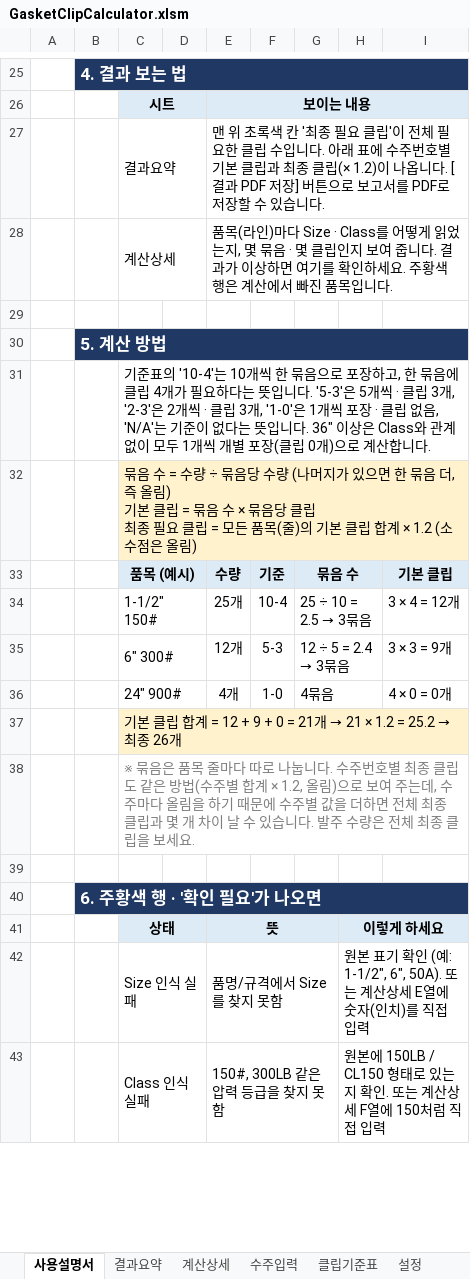
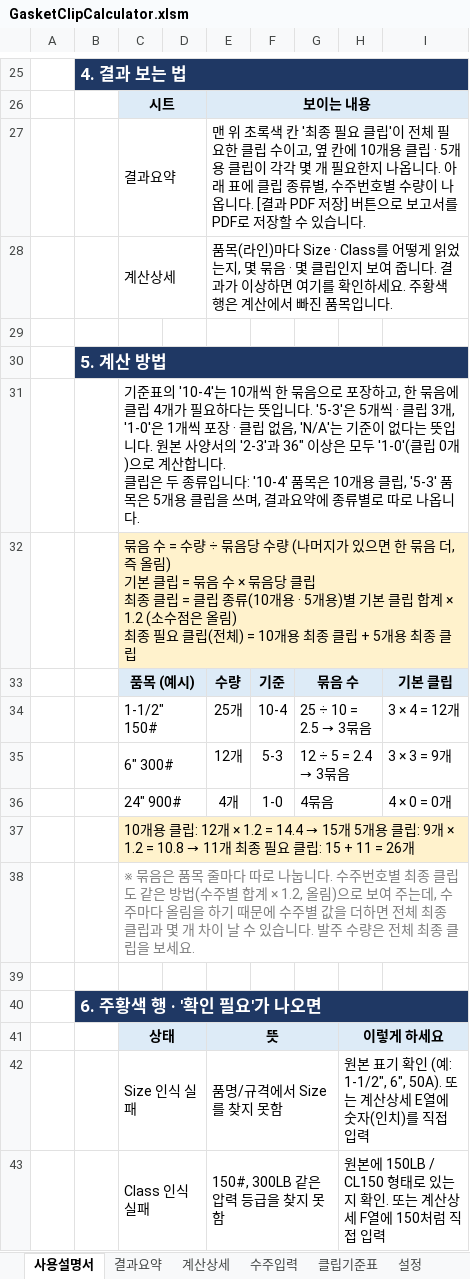
Before and after one commit to nick50511fxcs-ui/claude-skill-collection, an Excel workbook: excel/gasket-clip-calculator/GasketClipCalculator.xlsm, sheet 사용설명서, drawn as a sheet; only a part is shown, gaps mark what is left out; values as stored, in another font and other column widths than the file's, no borders; ↵ is a line break in a cell; the diff names each change by its address in the sheet, - before the commit and + after, or states it on an @@ line.

```diff
--- a/excel/gasket-clip-calculator/GasketClipCalculator.xlsm (sheet 사용설명서)
+++ b/excel/gasket-clip-calculator/GasketClipCalculator.xlsm (sheet 사용설명서)
-E27: …클립 수입니다. 아래 표에 수주번호별 기본 클립과 최종 클립(× 1.2)이 나옵…
+E27: …클립 수이고, 옆 칸에 10개용 클립 · 5개용 클립이 각각 몇 개 필요한지 나옵니다. 아래 표에 클립 종류별, 수주번호별 수량이 나옵…
-C31: …3개, '2-3'은 2개씩 · 클립 3개, '1-0'은 1개씩 포장 · 클립 없음, 'N/A'는 기준이 없다는 뜻입니다. 36" 이상은 Class와 관계없이 모두 1개씩 개별 포장(클립 0개)으로 계산합니다.
+C31: …3개, '1-0'은 1개씩 포장 · 클립 없음, 'N/A'는 기준이 없다는 뜻입니다. 원본 사양서의 '2-3'과 36" 이상은 모두 '1-0'(클립 0개)으로 계산합니다. ↵ 클립은 두 종류입니다: '10-4' 품목은 10개용 클립, '5-3' 품목은 5개용 클립을 쓰며, 결과요약에 종류별로 따로 나옵니다.
-C32: …최종 필요 클립 = 모든 품목(줄)의 기본 클립 합계 × 1.2 (소수점은 올림)
+C32: …최종 클립 = 클립 종류(10개용 · 5개용)별 기본 클립 합계 × 1.2 (소수점은 올림) ↵ 최종 필요 클립(전체) = 10개용 최종 클립 + 5개용 최종 클립
@@ C37: 기본 클립 합계 = 12 + 9 + 0 = 21개 → 21 × 1.2 = 25.2 → 최종 26개 → 10개용 클립: 12개 × 1.2 = 14.4 → 15개 5개용 클립: 9개 × 1.2 = 10.8 → 11개 최종 필요 클립: 15 + 11 = 26개 @@
```
Also changed, not shown: sheet 결과요약, sheet 클립기준표, sheet 계산상세, 4 other files.
